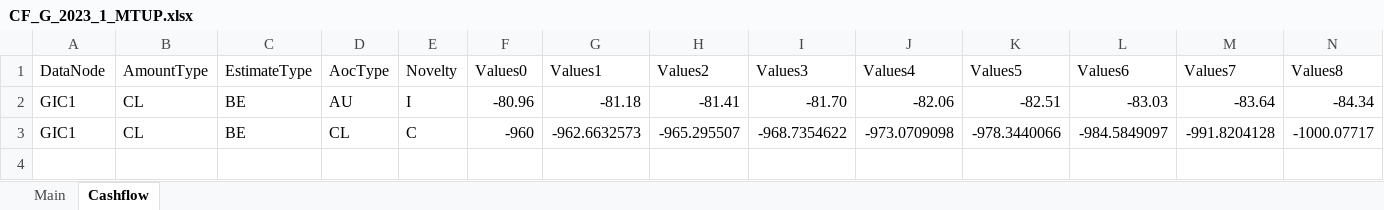
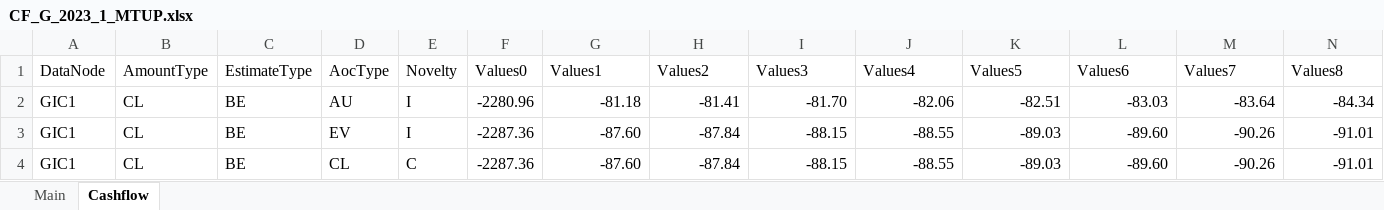
Before and after one commit to Systemorph/IFRS17CalculationEngine, an Excel workbook: SensitivityAnalisys/CF_G_2023_1_MTUP.xlsx, sheet Cashflow, drawn as a sheet; only a part is shown; values as stored, in another font and other column widths than the file's, no borders; table styles not drawn; removed rows and columns are numbered as before the commit, all else as after; rows hold the shown columns only; the diff names each change by its address in the sheet, - before the commit and + after, or states it on an @@ line.

```diff
--- a/SensitivityAnalisys/CF_G_2023_1_MTUP.xlsx (sheet Cashflow)
+++ b/SensitivityAnalisys/CF_G_2023_1_MTUP.xlsx (sheet Cashflow)
-F2 (Values0): -80.96
+F2 (Values0): -2280.96
-row 3: GIC1 | CL | BE | CL | C | -960 | -962.6632573 | -965.295507 | -968.7354622 | -973.0709098 | -978.3440066 | -984.5849097 | -991.8204128 | -1000.07717
+row 3: GIC1 | CL | BE | EV | I | -2287.36 | -87.60 | -87.84 | -88.15 | -88.55 | -89.03 | -89.60 | -90.26 | -91.01
+row 4: GIC1 | CL | BE | CL | C | -2287.36 | -87.60 | -87.84 | -88.15 | -88.55 | -89.03 | -89.60 | -90.26 | -91.01
```
Also changed, not shown: SensitivityAnalisys/CF_G_2022_12.xlsx, SensitivityAnalisys/CF_G_2023_1.xlsx, 1 other file.
